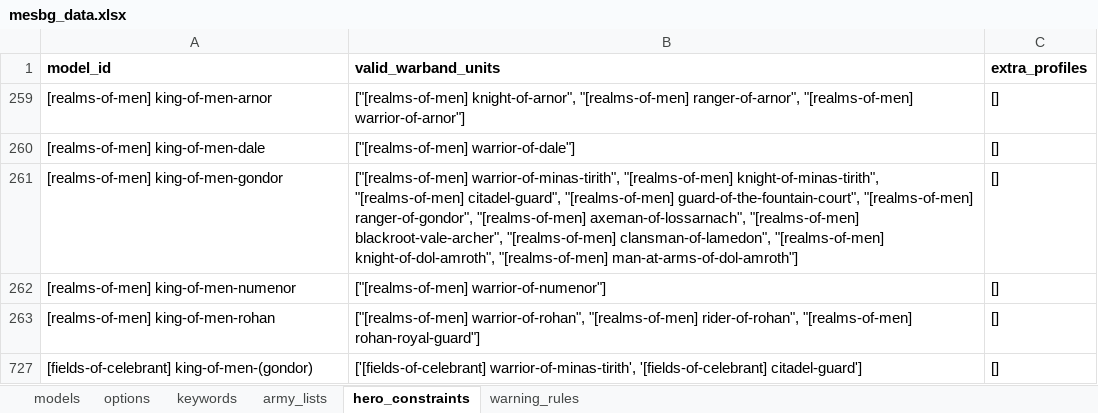
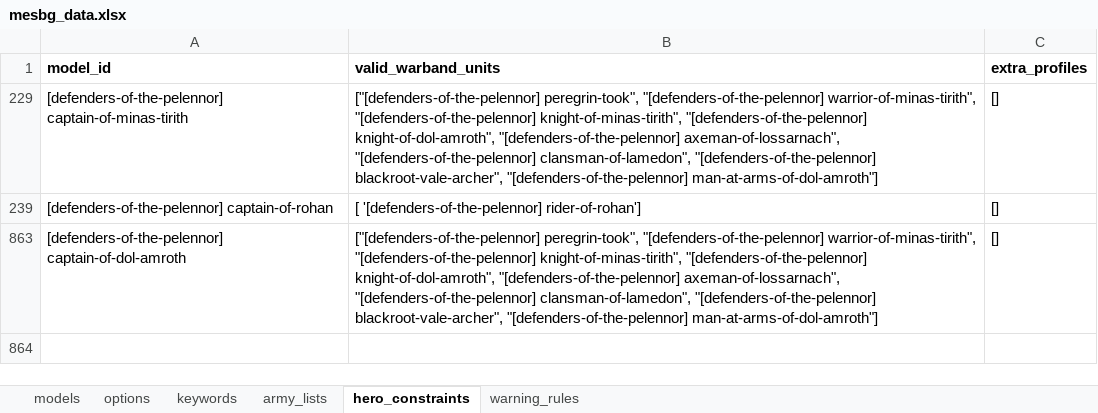
Before and after one commit to tholum/mesbg-list-builder-v2024, an Excel workbook: data/mesbg_data.xlsx, sheet hero_constraints, drawn as a sheet; values as stored, in another font and other column widths than the file's, no borders; charts and pictures not drawn; removed rows and columns are numbered as before the commit, all else as after; the diff names each change by its address in the sheet, - before the commit and + after, or states it on an @@ line.

Commit message:
Added the missing valid warband units for the captain of dol amroth in the Defenders of the Pelennor army list.

```diff
--- a/data/mesbg_data.xlsx (sheet hero_constraints)
+++ b/data/mesbg_data.xlsx (sheet hero_constraints)
-A229 (model_id): [realms-of-men] king-of-men-arnor
+A229 (model_id): [defenders-of-the-pelennor] captain-of-minas-tirith
-B229 (valid_warband_units): ["[realms-of-men] knight-of-arnor", "[realms-of-men] ranger-of-arnor", "[realms-of-men] warrior-of-arnor"]
+B229 (valid_warband_units): ["[defenders-of-the-pelennor] peregrin-took", "[defenders-of-the-pelennor] warrior-of-minas-tirith", "[defenders-of-the-pelennor] knight-of-minas-tirith", "[defenders-of-the-pelennor] knight-of-dol-amroth", "[defenders-of-the-pelennor] axeman-of-lossarnach", "[defenders-of-the-pelennor] clansman-of-lamedon", "[defenders-of-the-pelennor] blackroot-vale-archer", "[defenders-of-the-pelennor] man-at-arms-of-dol-amroth"]
@@ row 260 hidden: [realms-of-men] king-of-men-dale | ["[realms-of-men] warrior-of-dale"] | [] @@
@@ row 261 hidden: [realms-of-men] king-of-men-gondor | ["[realms-of-men] warrior-of-minas-tirith", "[realms-of-men] knight-of-minas-tirith", "[realms-of-men] citadel-guard", "[realms-of-men] guard-of-the-fountain-court", "[realms-of-men] ranger-of-gondor", "[realms-of-men] axeman-of-lossarnach", "[realms-of-men] blackroot-vale-archer", "[realms-of-men] clansman-of-lamedon", "[realms-of-men] knight-of-dol-amroth", "[realms-of-men] man-at-arms-of-dol-amroth"] | [] @@
-A239 (model_id): [realms-of-men] king-of-men-numenor
+A239 (model_id): [defenders-of-the-pelennor] captain-of-rohan
-B239 (valid_warband_units): ["[realms-of-men] warrior-of-numenor"]
+B239 (valid_warband_units): [ '[defenders-of-the-pelennor] rider-of-rohan']
@@ row 263 hidden: [realms-of-men] king-of-men-rohan | ["[realms-of-men] warrior-of-rohan", "[realms-of-men] rider-of-rohan", "[realms-of-men] rohan-royal-guard"] | [] @@
-A863 (model_id): [fields-of-celebrant] king-of-men-(gondor)
+A863 (model_id): [defenders-of-the-pelennor] captain-of-dol-amroth
-B863 (valid_warband_units): ['[fields-of-celebrant] warrior-of-minas-tirith', '[fields-of-celebrant] citadel-guard']
+B863 (valid_warband_units): ["[defenders-of-the-pelennor] peregrin-took", "[defenders-of-the-pelennor] warrior-of-minas-tirith", "[defenders-of-the-pelennor] knight-of-minas-tirith", "[defenders-of-the-pelennor] knight-of-dol-amroth", "[defenders-of-the-pelennor] axeman-of-lossarnach", "[defenders-of-the-pelennor] clansman-of-lamedon", "[defenders-of-the-pelennor] blackroot-vale-archer", "[defenders-of-the-pelennor] man-at-arms-of-dol-amroth"]
```
Also changed, not shown: sheet army_lists, formulas that keep their value, charts or pictures, 6 other files.
